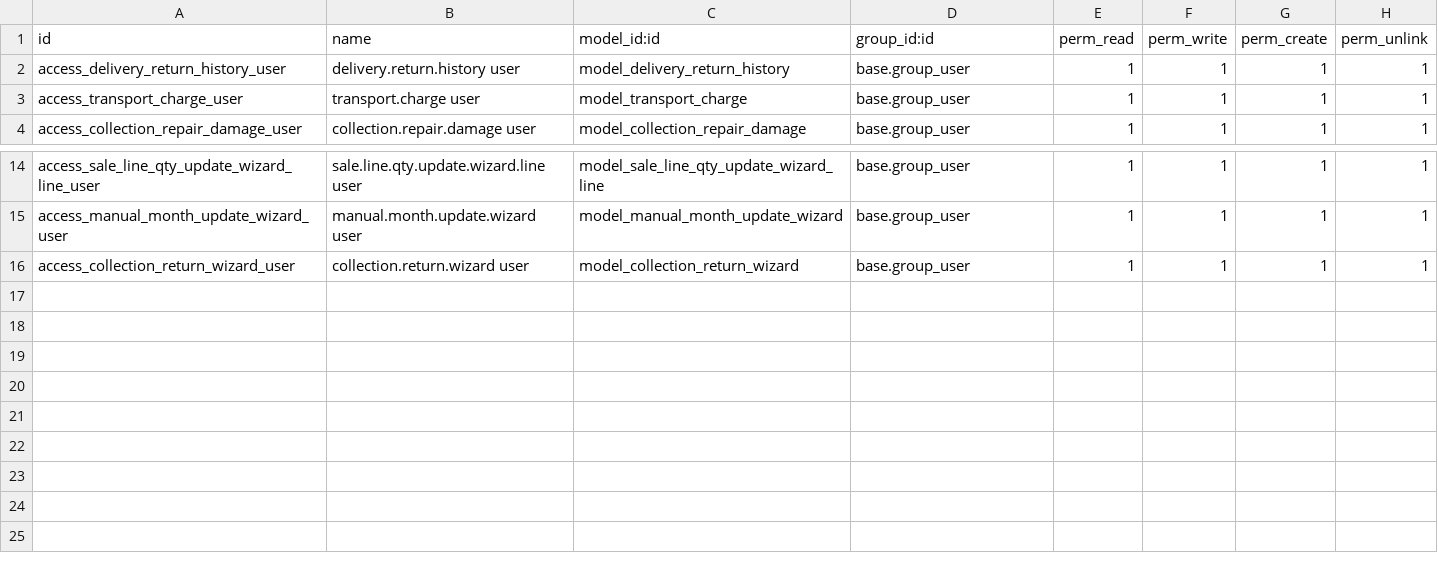
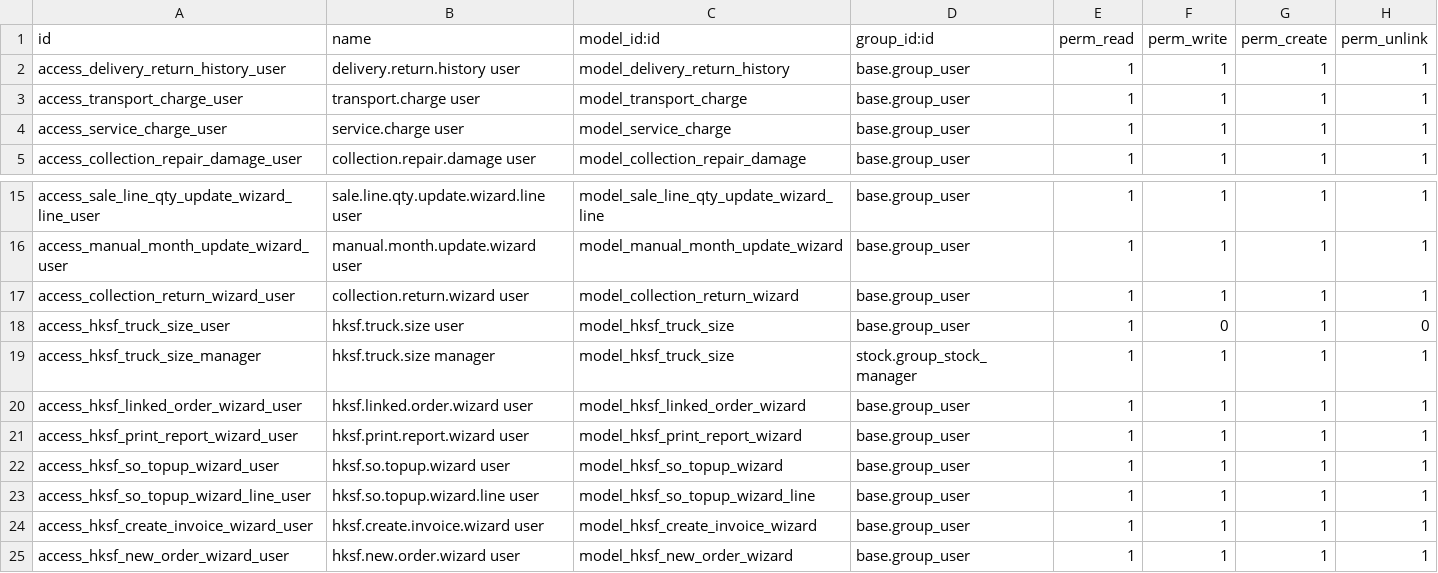
Before and after one commit to yamaijia7/odoo19, a CSV file: odoo-custom-addons/hksf/hksf_rental/security/ir.model.access.csv, drawn as a sheet; only a part is shown, gaps mark what is left out.

Commit message:
chore(hksf_rental): sync module from hkssl-rental to v19.0.1.76.0
- Overwrite odoo-custom-addons/hksf/hksf_rental/ with hkssl-rental@f30ec27b
- Adds wizard/ dir, service_charge.py, truck_size.py, migrations up to 19.0.1.76.0
- 54 files changed, 0 deleted (clean superset sync)

```diff
--- a/odoo-custom-addons/hksf/hksf_rental/security/ir.model.access.csv
+++ b/odoo-custom-addons/hksf/hksf_rental/security/ir.model.access.csv
@@ -3,2 +3,3 @@ access_delivery_return_history_user,delivery.return.history user,model_delivery_
 access_transport_charge_user,transport.charge user,model_transport_charge,base.group_user,1,1,1,1
+access_service_charge_user,service.charge user,model_service_charge,base.group_user,1,1,1,1
 access_collection_repair_damage_user,collection.repair.damage user,model_collection_repair_damage,base.group_user,1,1,1,1
@@ -16 +17,9 @@ access_manual_month_update_wizard_user,manual.month.update.wizard user,model_man
 access_collection_return_wizard_user,collection.return.wizard user,model_collection_return_wizard,base.group_user,1,1,1,1
+access_hksf_truck_size_user,hksf.truck.size user,model_hksf_truck_size,base.group_user,1,0,1,0
+access_hksf_truck_size_manager,hksf.truck.size manager,model_hksf_truck_size,stock.group_stock_manager,1,1,1,1
+access_hksf_linked_order_wizard_user,hksf.linked.order.wizard user,model_hksf_linked_order_wizard,base.group_user,1,1,1,1
+access_hksf_print_report_wizard_user,hksf.print.report.wizard user,model_hksf_print_report_wizard,base.group_user,1,1,1,1
+access_hksf_so_topup_wizard_user,hksf.so.topup.wizard user,model_hksf_so_topup_wizard,base.group_user,1,1,1,1
+access_hksf_so_topup_wizard_line_user,hksf.so.topup.wizard.line user,model_hksf_so_topup_wizard_line,base.group_user,1,1,1,1
+access_hksf_create_invoice_wizard_user,hksf.create.invoice.wizard user,model_hksf_create_invoice_wizard,base.group_user,1,1,1,1
+access_hksf_new_order_wizard_user,hksf.new.order.wizard user,model_hksf_new_order_wizard,base.group_user,1,1,1,1
```
Also changed, not shown: 53 other files.
